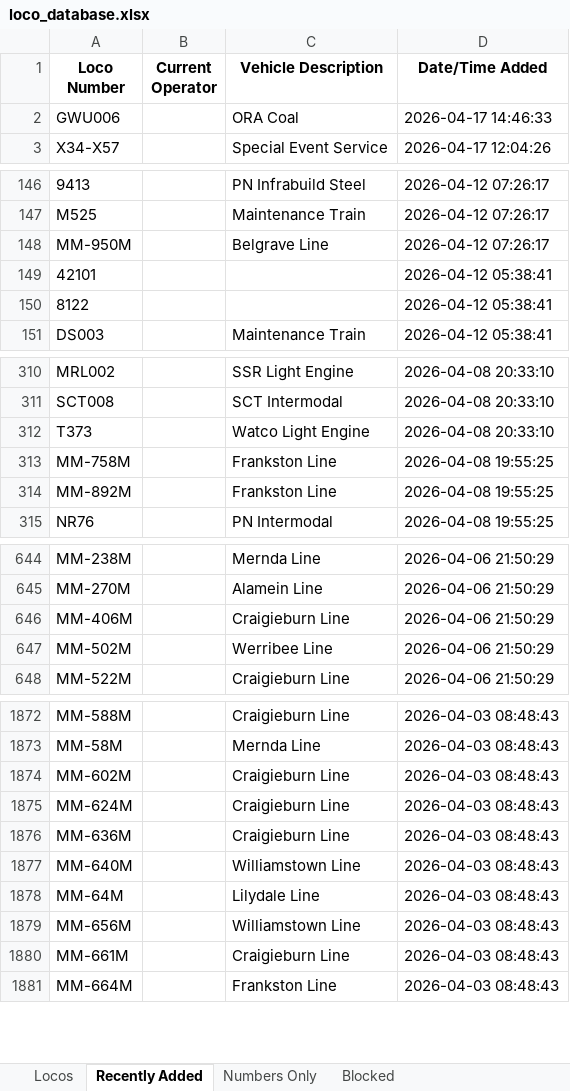
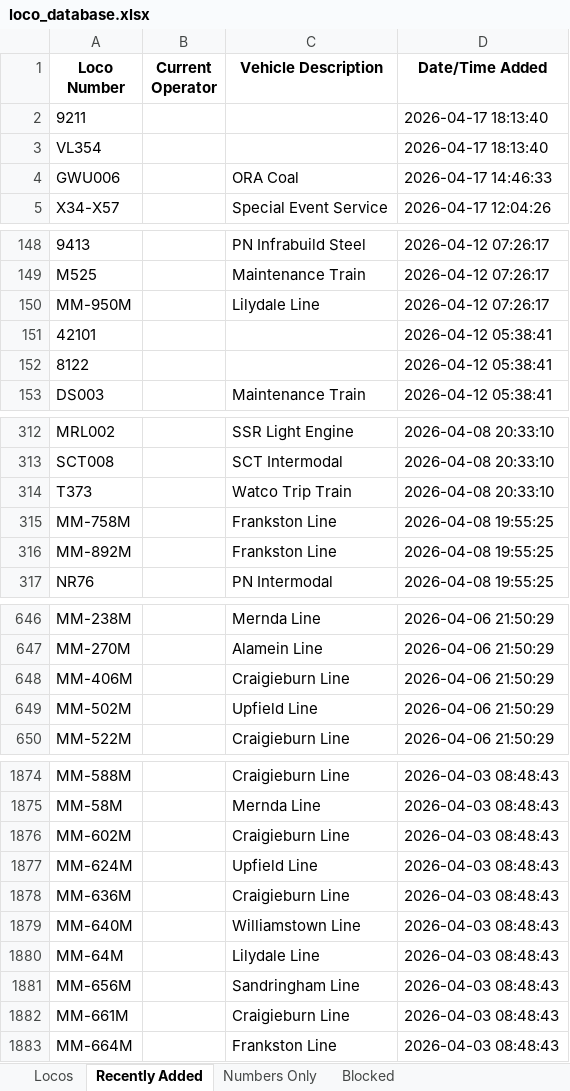
Before and after one commit to grahame21/railops-frontend, an Excel workbook: downloads/loco_database.xlsx, sheet Recently Added, drawn as a sheet; only a part is shown, gaps mark what is left out; values as stored, in another font and other column widths than the file's, no borders; addresses are those after the commit; the diff covers the shown part only; the diff names each change by its address in the sheet, - before the commit and + after, or states it on an @@ line.

```diff
--- a/downloads/loco_database.xlsx (sheet Recently Added)
+++ b/downloads/loco_database.xlsx (sheet Recently Added)
+row 2: 9211 |  |  | 2026-04-17 18:13:40
+row 3: VL354 |  |  | 2026-04-17 18:13:40
-C150 (Vehicle Description): Belgrave Line
+C150 (Vehicle Description): Lilydale Line
-C314 (Vehicle Description): Watco Light Engine
+C314 (Vehicle Description): Watco Trip Train
-C649 (Vehicle Description): Werribee Line
+C649 (Vehicle Description): Upfield Line
-C1877 (Vehicle Description): Craigieburn Line
+C1877 (Vehicle Description): Upfield Line
-C1881 (Vehicle Description): Williamstown Line
+C1881 (Vehicle Description): Sandringham Line
```
Also changed, not shown: 5 edited cells elsewhere in this sheet, sheet Numbers Only, sheet Locos, downloads/loco_numbers_only.xlsx, 3 other files.
